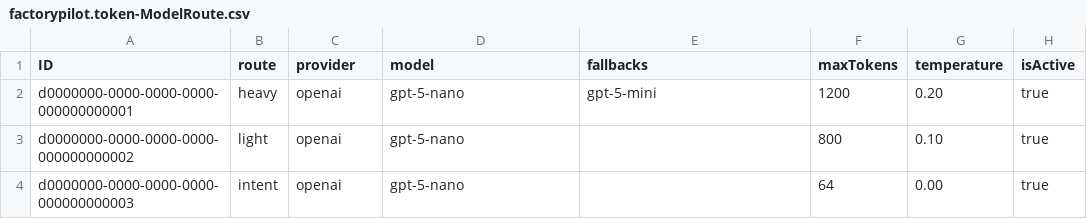
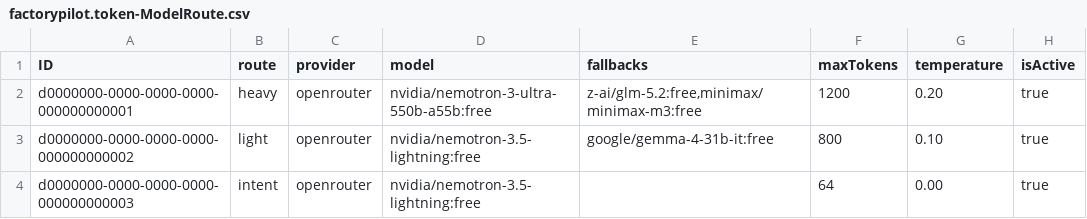
Before and after one commit to pavankolla03/FactoryPilot_CAP, a CSV file: apps/cap/db/data/factorypilot.token-ModelRoute.csv, drawn as a sheet.

```diff
--- a/apps/cap/db/data/factorypilot.token-ModelRoute.csv
+++ b/apps/cap/db/data/factorypilot.token-ModelRoute.csv
@@ -1,4 +1,4 @@
 ID;route;provider;model;fallbacks;maxTokens;temperature;isActive
-d0000000-0000-0000-0000-000000000001;heavy;openai;gpt-5-nano;gpt-5-mini;1200;0.20;true
-d0000000-0000-0000-0000-000000000002;light;openai;gpt-5-nano;;800;0.10;true
-d0000000-0000-0000-0000-000000000003;intent;openai;gpt-5-nano;;64;0.00;true
+d0000000-0000-0000-0000-000000000001;heavy;openrouter;nvidia/nemotron-3-ultra-550b-a55b:free;z-ai/glm-5.2:free,minimax/minimax-m3:free;1200;0.20;true
+d0000000-0000-0000-0000-000000000002;light;openrouter;nvidia/nemotron-3.5-lightning:free;google/gemma-4-31b-it:free;800;0.10;true
+d0000000-0000-0000-0000-000000000003;intent;openrouter;nvidia/nemotron-3.5-lightning:free;;64;0.00;true
```
Also changed, not shown: 11 other files.
